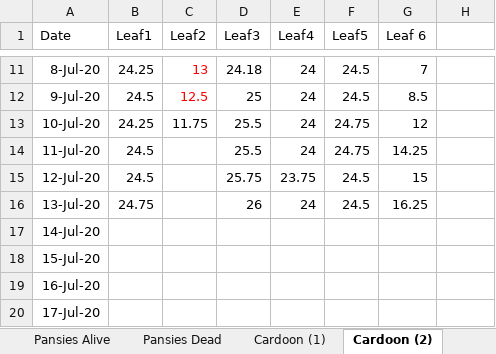
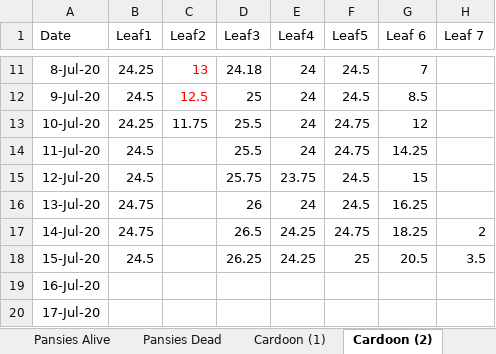
Before and after one commit to Nurrospody/SOURCE-Statistics-ILC, an Excel workbook: data_sources/Garden Practicum.xlsx, sheet Cardoon (2), drawn as a sheet; only a part is shown, gaps mark what is left out; values as stored, in another font and other column widths than the file's, no borders; the diff names each change by its address in the sheet, - before the commit and + after, or states it on an @@ line.

```diff
--- a/data_sources/Garden Practicum.xlsx (sheet Cardoon (2))
+++ b/data_sources/Garden Practicum.xlsx (sheet Cardoon (2))
-H1: (empty)
+H1: Leaf 7
-B17 (Leaf1): (empty)
+B17 (Leaf1): 24.75
-D17 (Leaf3): (empty)
+D17 (Leaf3): 26.5
-E17:E18 (Leaf4): (empty)
+E17:E18 (Leaf4): 24.25
-F17 (Leaf5): (empty)
+F17 (Leaf5): 24.75
-G17 (Leaf 6): (empty)
+G17 (Leaf 6): 18.25
-H17 (Leaf 7): (empty)
+H17 (Leaf 7): 2
-B18 (Leaf1): (empty)
+B18 (Leaf1): 24.5
-D18 (Leaf3): (empty)
+D18 (Leaf3): 26.25
-F18 (Leaf5): (empty)
+F18 (Leaf5): 25
-G18 (Leaf 6): (empty)
+G18 (Leaf 6): 20.5
-H18 (Leaf 7): (empty)
+H18 (Leaf 7): 3.5
```
Also changed, not shown: sheet Cardoon (1), sheet Pansies Alive, sheet Pansies Dead, 5 other files.
